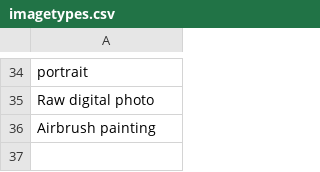
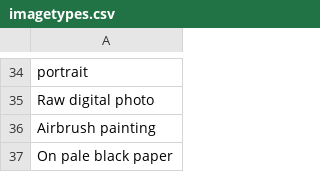
Before and after one commit to AIrjen/OneButtonPrompt, a CSV file: csvfiles/imagetypes.csv, drawn as a sheet; only a part is shown, gaps mark what is left out.

```diff
--- a/csvfiles/imagetypes.csv
+++ b/csvfiles/imagetypes.csv
@@ -36 +36,2 @@ Raw digital photo
 Airbrush painting
+On pale black paper
```
Also changed, not shown: csvfiles/minivomit.csv, csvfiles/templates/templates.csv, 4 other files.
